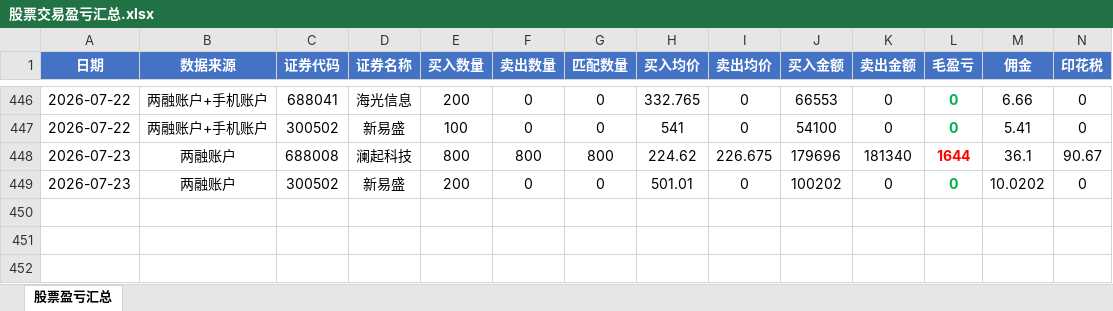
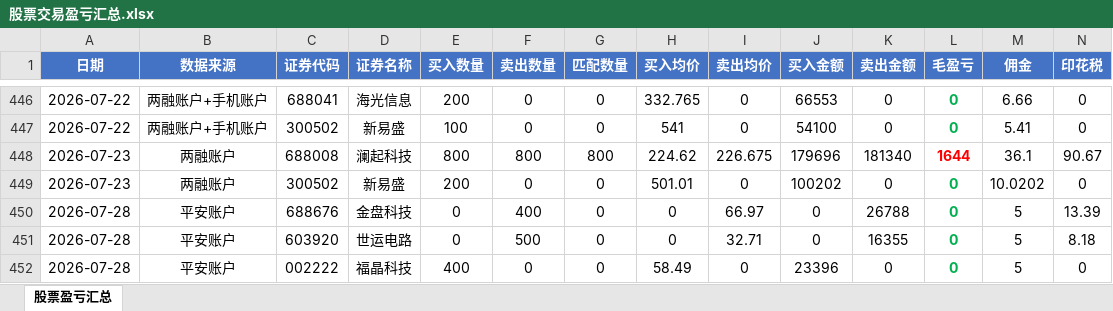
Before and after one commit to ooojedyooo/short-term-trading, an Excel workbook: 股票交易盈亏汇总.xlsx, sheet 股票盈亏汇总, drawn as a sheet; only a part is shown, gaps mark what is left out; values as stored, in another font and other column widths than the file's, no borders; rows hold the shown columns only; the diff names each change by its address in the sheet, - before the commit and + after, or states it on an @@ line.

Commit message:
2026-07-28 交易分析：平安账户，当日-36.57（福晶买入400/金盘卖出400/世运卖出500，均单边未平仓）；刷新当月(2026-07)与当年(2026)跨天配对

```diff
--- a/股票交易盈亏汇总.xlsx (sheet 股票盈亏汇总)
+++ b/股票交易盈亏汇总.xlsx (sheet 股票盈亏汇总)
+row 450: 2026-07-28 | 平安账户 | 688676 | 金盘科技 | 0 | 400 | 0 | 0 | 66.97 | 0 | 26788 | 0 | 5 | 13.39
+row 451: 2026-07-28 | 平安账户 | 603920 | 世运电路 | 0 | 500 | 0 | 0 | 32.71 | 0 | 16355 | 0 | 5 | 8.18
+row 452: 2026-07-28 | 平安账户 | 002222 | 福晶科技 | 400 | 0 | 0 | 58.49 | 0 | 23396 | 0 | 0 | 5 | 0
```
Also changed, not shown: reports/剩余持仓_2026-07.xlsx, reports/剩余持仓_2026年度.xlsx, 5 other files.
